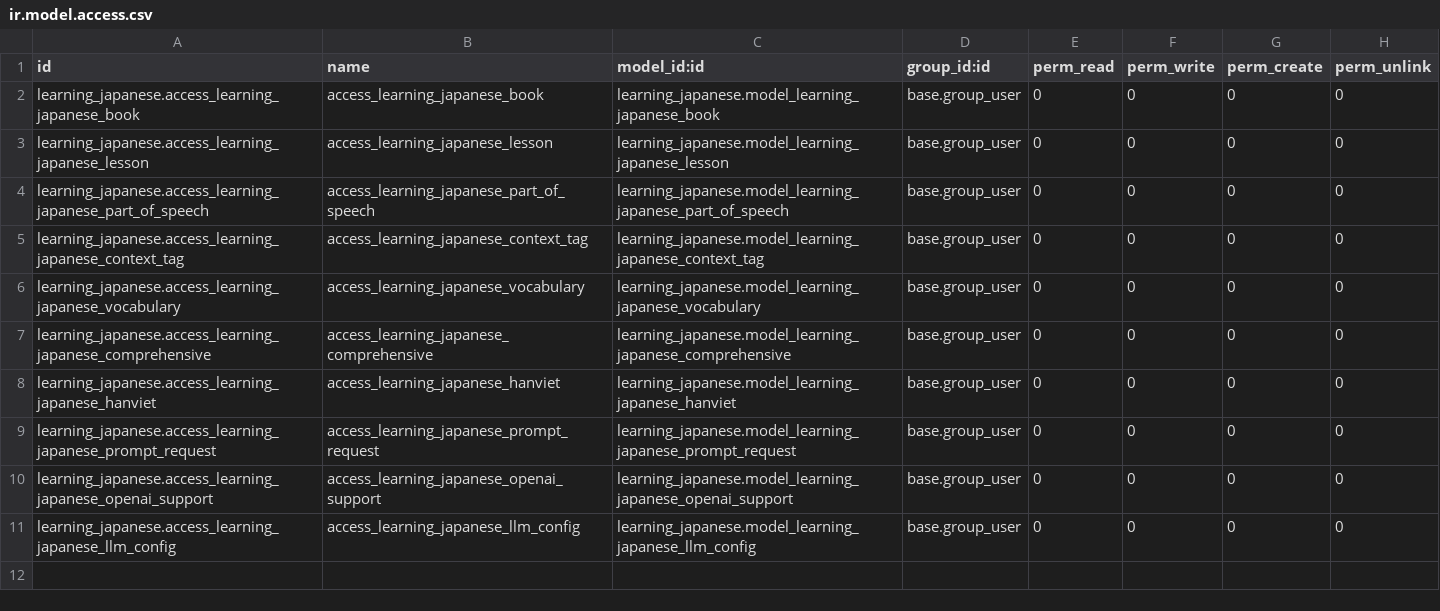
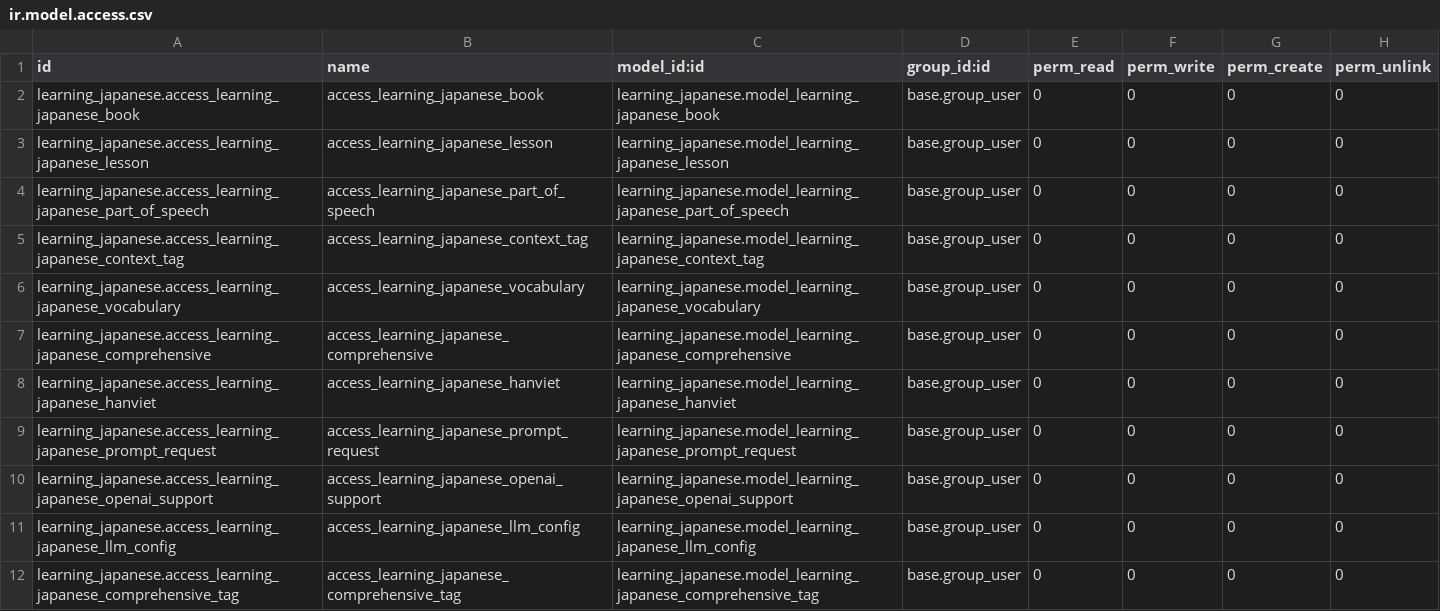
Before and after one commit to clpolcurs/odoo, a CSV file: custom_addons/learning_japanese/security/ir.model.access.csv, drawn as a sheet; the diff names each change by its address in the sheet, - before the commit and + after, or states it on an @@ line.

Commit message:
Add comprehesive tag model

```diff
--- a/custom_addons/learning_japanese/security/ir.model.access.csv
+++ b/custom_addons/learning_japanese/security/ir.model.access.csv
+row 12: learning_japanese.access_learning_japanese_comprehensive_tag | access_learning_japanese_comprehensive_tag | learning_japanese.model_learning_japanese_comprehensive_tag | base.group_user | 0 | 0 | 0 | 0
```
Also changed, not shown: 9 other files.
